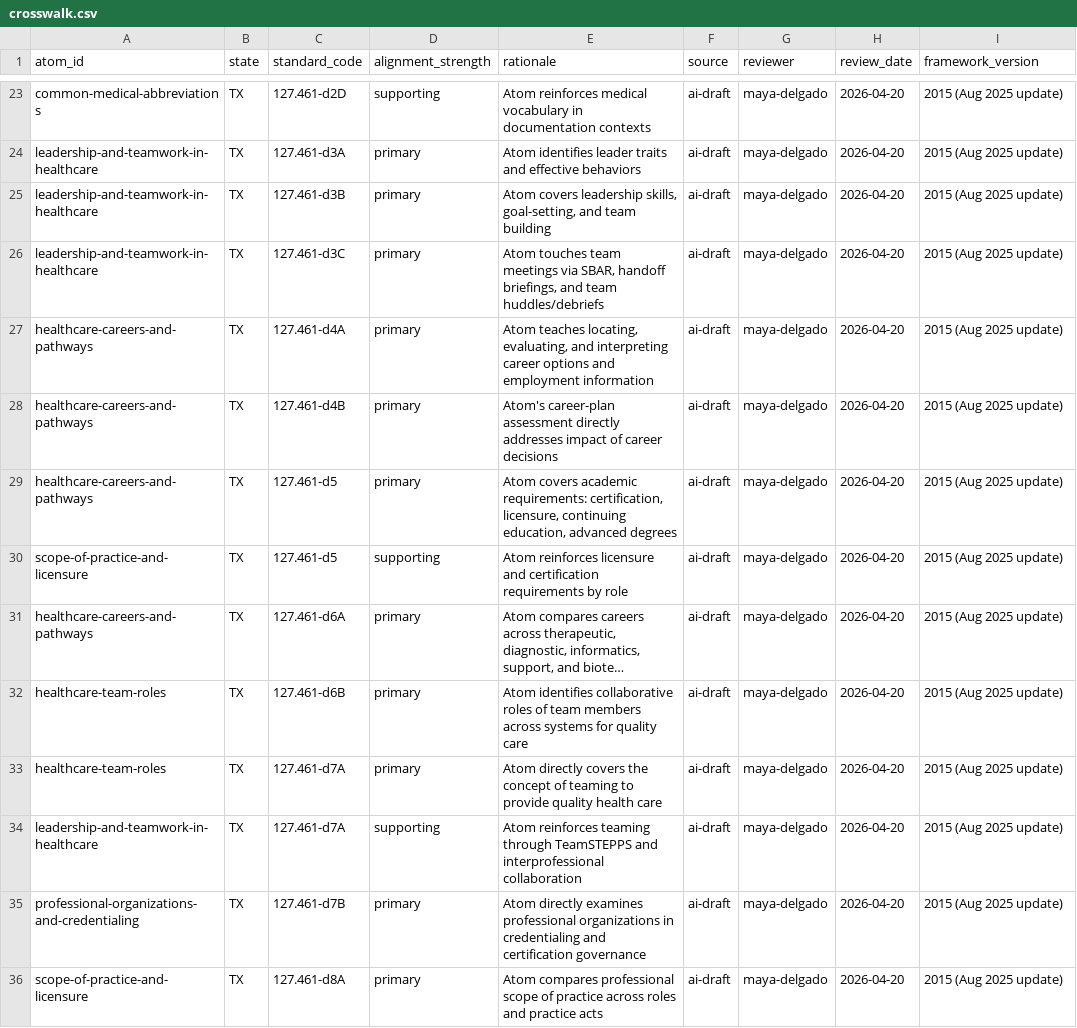
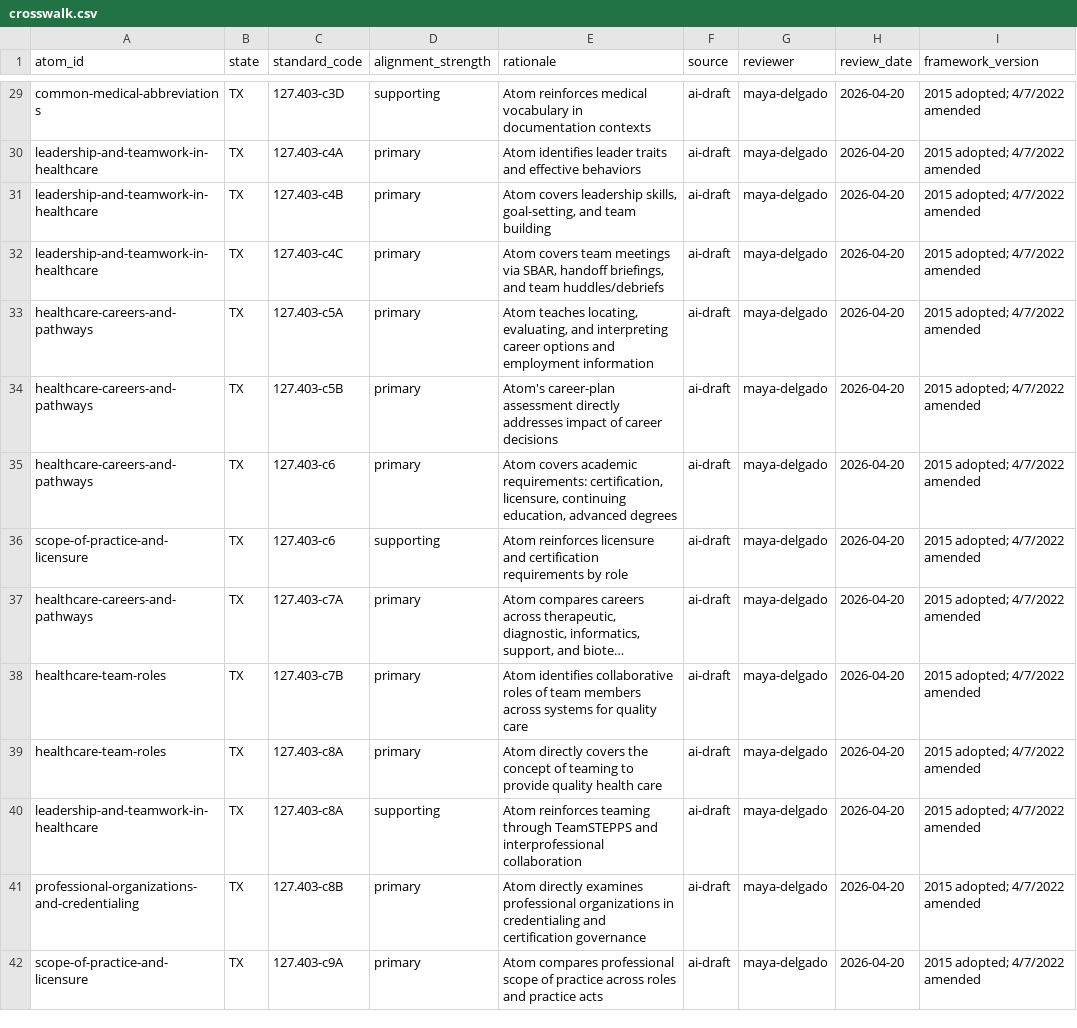
Before and after one commit to sergioSavvySkills/CTE, a CSV file: library/healthcare-human-services/physical-health/crosswalks/texas/crosswalk.csv, drawn as a sheet; only a part is shown, gaps mark what is left out; long unchanged cells end in …; addresses are those after the commit; the diff covers the shown part only; the diff names each change by its address in the sheet, - before the commit and + after, or states it on an @@ line.

```diff
--- a/library/healthcare-human-services/physical-health/crosswalks/texas/crosswalk.csv
+++ b/library/healthcare-human-services/physical-health/crosswalks/texas/crosswalk.csv
-C29 (standard_code): 127.461-d2D
+C29 (standard_code): 127.403-c3D
-I29:I42 (framework_version): 2015 (Aug 2025 update)
+I29:I42 (framework_version): 2015 adopted; 4/7/2022 amended
-C30 (standard_code): 127.461-d3A
+C30 (standard_code): 127.403-c4A
-C31 (standard_code): 127.461-d3B
+C31 (standard_code): 127.403-c4B
-C32 (standard_code): 127.461-d3C
+C32 (standard_code): 127.403-c4C
-E32 (rationale): Atom touches team meetings…
+E32 (rationale): Atom covers team meetings…
-C33 (standard_code): 127.461-d4A
+C33 (standard_code): 127.403-c5A
-C34 (standard_code): 127.461-d4B
+C34 (standard_code): 127.403-c5B
-C35:C36 (standard_code): 127.461-d5
+C35:C36 (standard_code): 127.403-c6
-C37 (standard_code): 127.461-d6A
+C37 (standard_code): 127.403-c7A
-C38 (standard_code): 127.461-d6B
+C38 (standard_code): 127.403-c7B
-C39:C40 (standard_code): 127.461-d7A
+C39:C40 (standard_code): 127.403-c8A
-C41 (standard_code): 127.461-d7B
+C41 (standard_code): 127.403-c8B
-C42 (standard_code): 127.461-d8A
+C42 (standard_code): 127.403-c9A
```
Also changed, not shown: 7 added rows, 1 removed row and 90 edited cells elsewhere in this file, library/healthcare-human-services/physical-health/crosswalks/texas/state-framework.csv, 10 other files.
